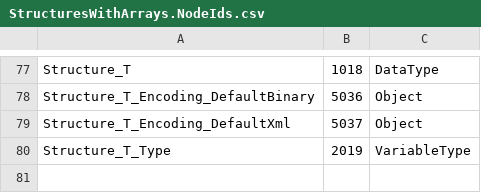
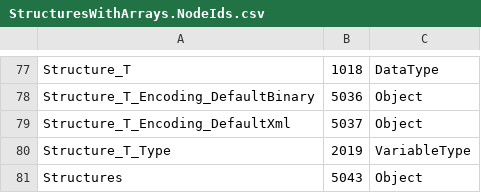
Before and after one commit to strajk-/UA-.NETStandard, a CSV file: Applications/Quickstarts.Servers/StructuresWithArrays/StructuresWithArrays.NodeIds.csv, drawn as a sheet; only a part is shown, gaps mark what is left out; the diff names each change by its address in the sheet, - before the commit and + after, or states it on an @@ line.

Commit message:
latest modelcompiler fix for variables under Objects

```diff
--- a/Applications/Quickstarts.Servers/StructuresWithArrays/StructuresWithArrays.NodeIds.csv
+++ b/Applications/Quickstarts.Servers/StructuresWithArrays/StructuresWithArrays.NodeIds.csv
+row 81: Structures | 5043 | Object
```
Also changed, not shown: 5 other files.
